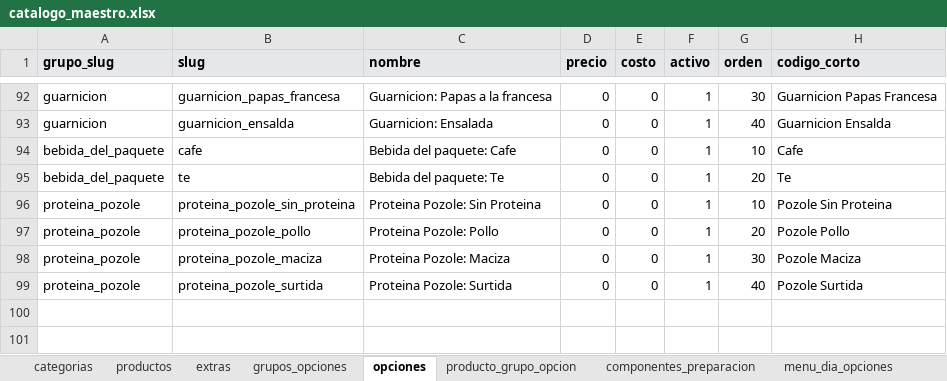
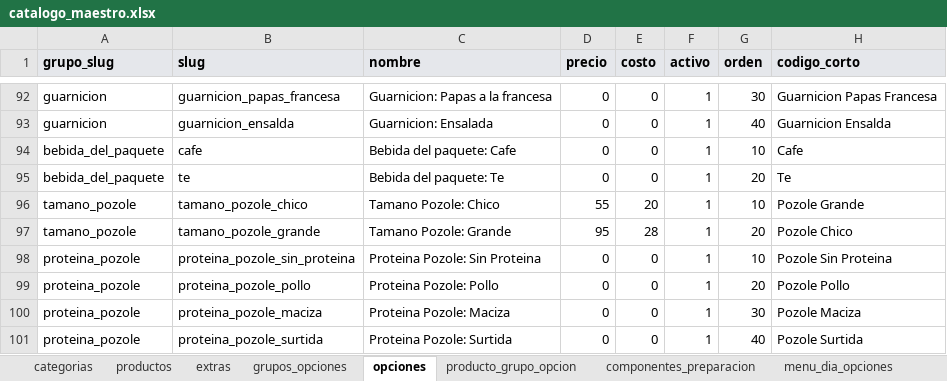
Before and after one commit to CRIMMANDE/cafeteria-pos, an Excel workbook: database/catalogos/catalogo_maestro.xlsx, sheet opciones, drawn as a sheet; only a part is shown, gaps mark what is left out; values as stored, in another font and other column widths than the file's, no borders; charts and pictures not drawn; the diff names each change by its address in the sheet, - before the commit and + after, or states it on an @@ line.

```diff
--- a/database/catalogos/catalogo_maestro.xlsx (sheet opciones)
+++ b/database/catalogos/catalogo_maestro.xlsx (sheet opciones)
+row 96: tamano_pozole | tamano_pozole_chico | Tamano Pozole: Chico | 55 | 20 | 1 | 10 | Pozole Grande
+row 97: tamano_pozole | tamano_pozole_grande | Tamano Pozole: Grande | 95 | 28 | 1 | 20 | Pozole Chico
```
Also changed, not shown: sheet productos, sheet producto_grupo_opcion, sheet grupos_opciones, sheet componentes_preparacion.
